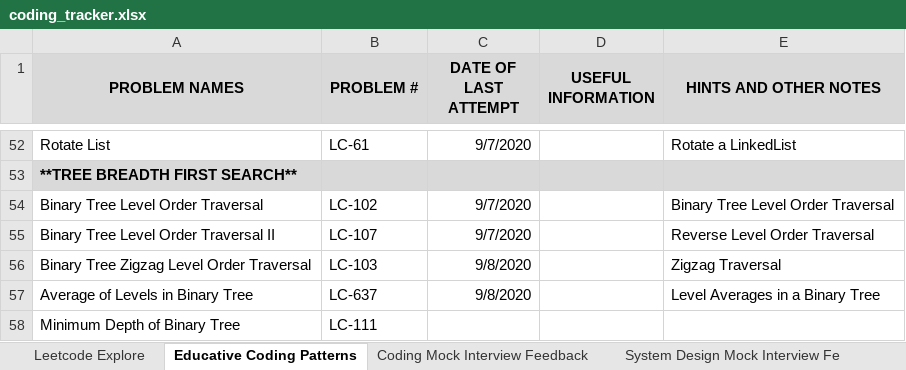
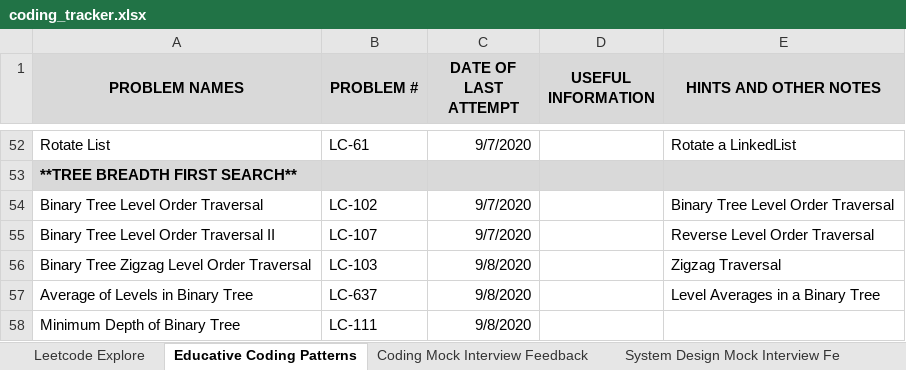
Before and after one commit to suhassrivats/Data-Structures-And-Algorithms-Implementation, an Excel workbook: coding_tracker.xlsx, sheet Educative Coding Patterns, drawn as a sheet; only a part is shown, gaps mark what is left out; values as stored, in another font and other column widths than the file's, no borders; the diff names each change by its address in the sheet, - before the commit and + after, or states it on an @@ line.

```diff
--- a/coding_tracker.xlsx (sheet Educative Coding Patterns)
+++ b/coding_tracker.xlsx (sheet Educative Coding Patterns)
-C58 (DATE OF LAST ATTEMPT): (empty)
+C58 (DATE OF LAST ATTEMPT): 9/8/2020
```
Also changed, not shown: 1 other file.
